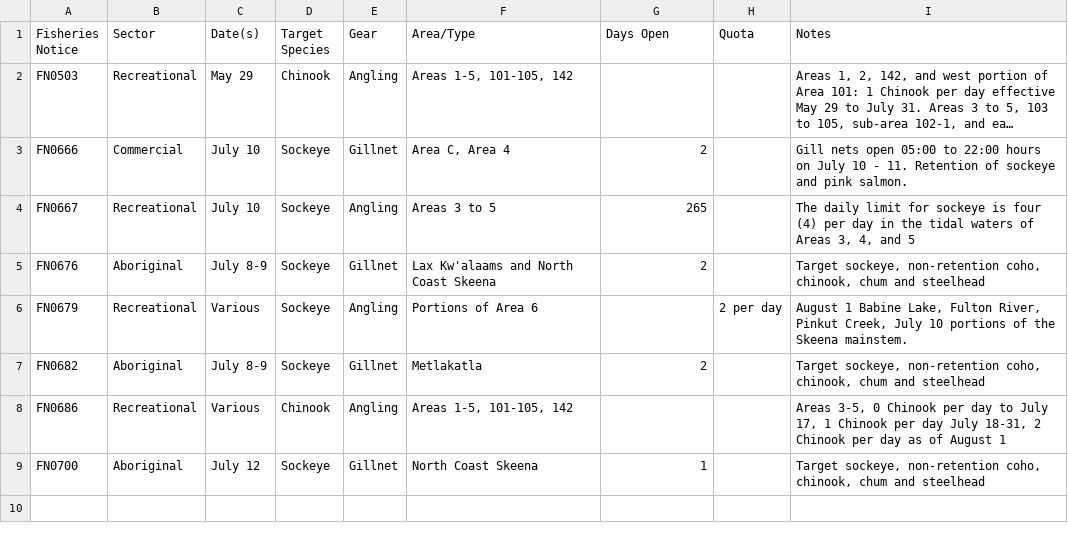
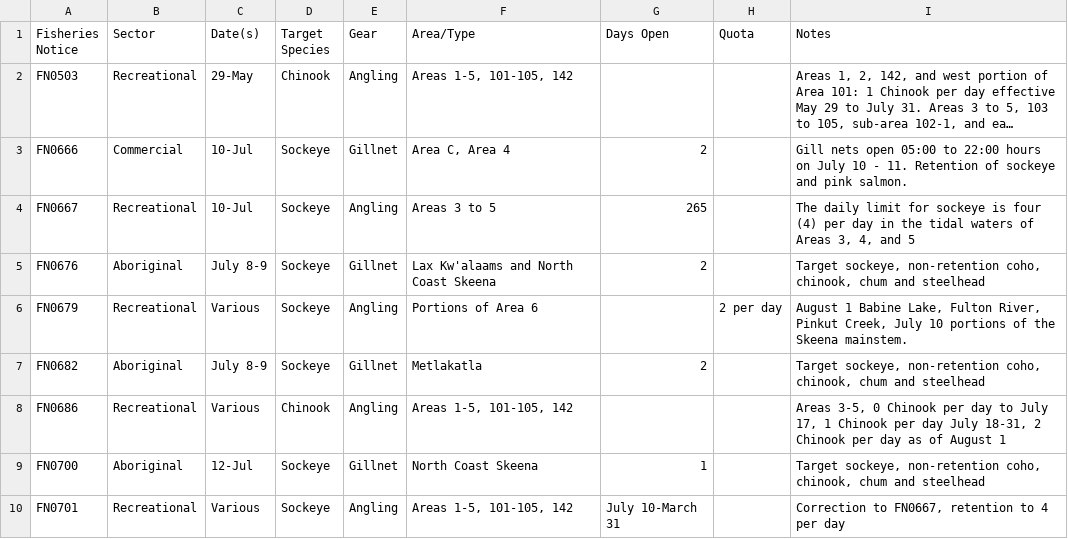
Before and after one commit to Coastland-Research/skeena-salmon-inseason-updates, a CSV file: data/current_year/fisheries openings 2026.csv, drawn as a sheet; long unchanged cells end in …; the diff names each change by its address in the sheet, - before the commit and + after, or states it on an @@ line.

```diff
--- a/data/current_year/fisheries openings 2026.csv
+++ b/data/current_year/fisheries openings 2026.csv
-C2 (Date(s)): May 29
+C2 (Date(s)): 29-May
-C3:C4 (Date(s)): July 10
+C3:C4 (Date(s)): 10-Jul
-C9 (Date(s)): July 12
+C9 (Date(s)): 12-Jul
+row 10: FN0701 | Recreational | Various | Sockeye | Angling | Areas 1-5, 101-105, 142 | July 10-March 31 |  | Correction to FN0667, retention to 4 per day
```
Also changed, not shown: data/common/tyee_daily_indices_steelhead_1956-2025.csv, 16 other files.
